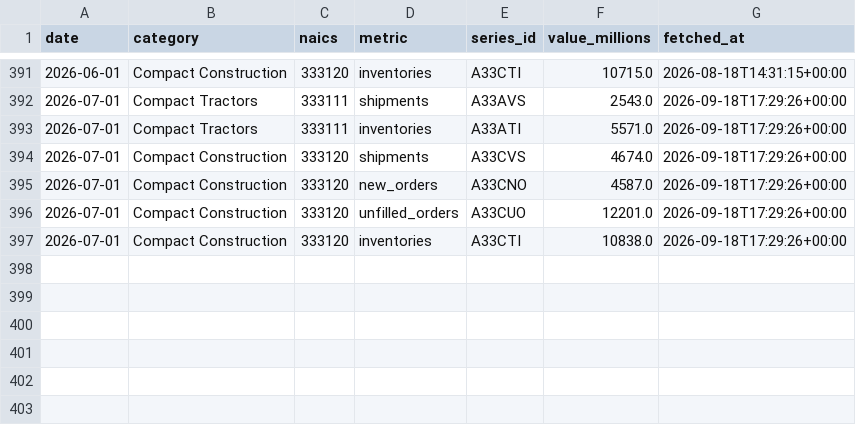
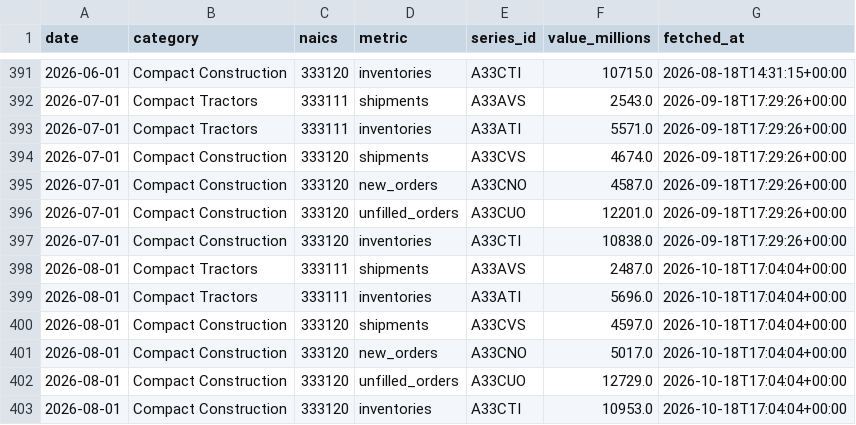
Before and after one commit to kubota2525/Supply-Tracker, a CSV file: data/m3_monthly.csv, drawn as a sheet; only a part is shown, gaps mark what is left out; the diff names each change by its address in the sheet, - before the commit and + after, or states it on an @@ line.

Commit message:
Monthly data pull

```diff
--- a/data/m3_monthly.csv
+++ b/data/m3_monthly.csv
+row 398: 2026-08-01 | Compact Tractors | 333111 | shipments | A33AVS | 2487.0 | 2026-10-18T17:04:04+00:00
+row 399: 2026-08-01 | Compact Tractors | 333111 | inventories | A33ATI | 5696.0 | 2026-10-18T17:04:04+00:00
+row 400: 2026-08-01 | Compact Construction | 333120 | shipments | A33CVS | 4597.0 | 2026-10-18T17:04:04+00:00
+row 401: 2026-08-01 | Compact Construction | 333120 | new_orders | A33CNO | 5017.0 | 2026-10-18T17:04:04+00:00
+row 402: 2026-08-01 | Compact Construction | 333120 | unfilled_orders | A33CUO | 12729.0 | 2026-10-18T17:04:04+00:00
+row 403: 2026-08-01 | Compact Construction | 333120 | inventories | A33CTI | 10953.0 | 2026-10-18T17:04:04+00:00
```
Also changed, not shown: data/ipi_monthly.csv, data/run_log.csv.
